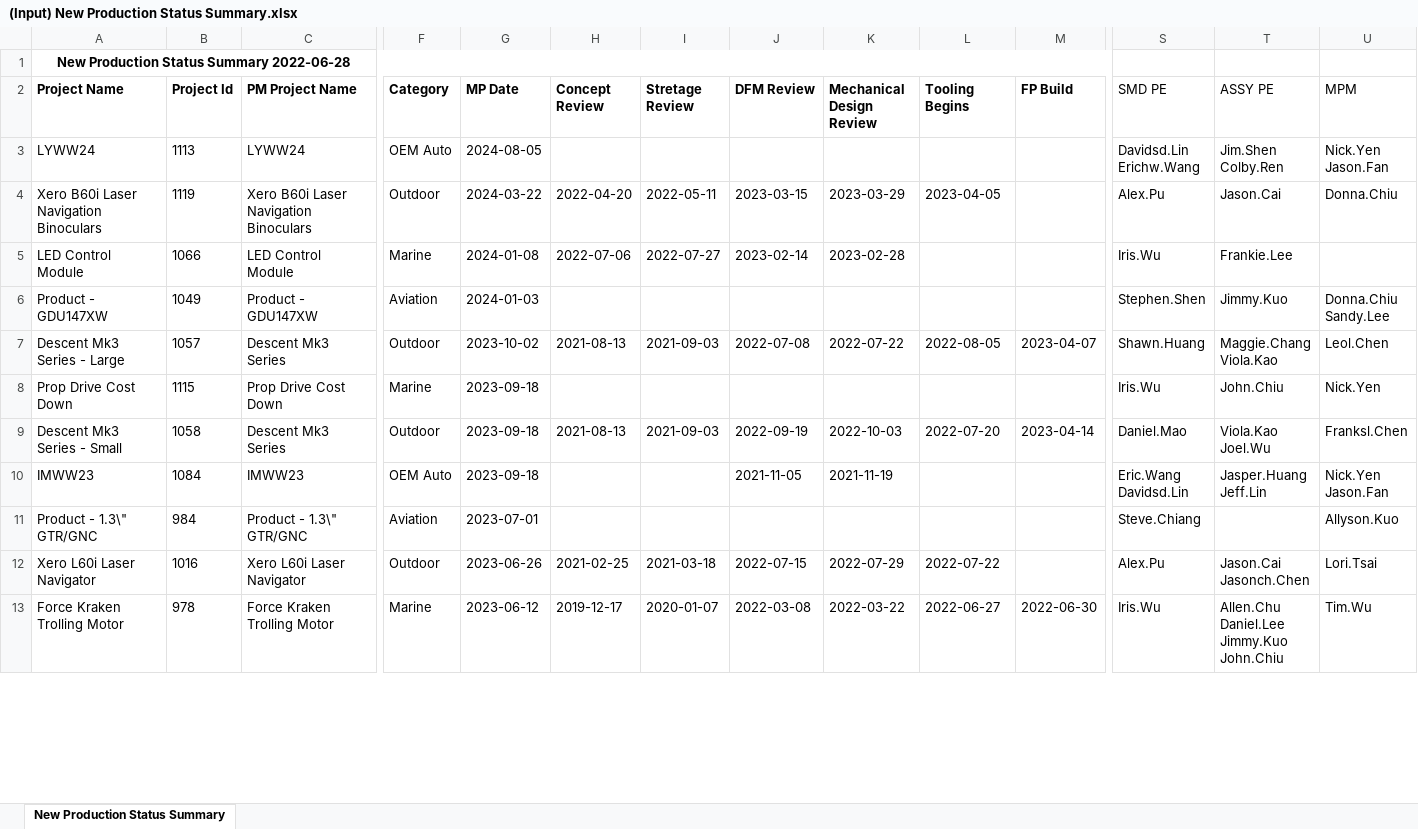
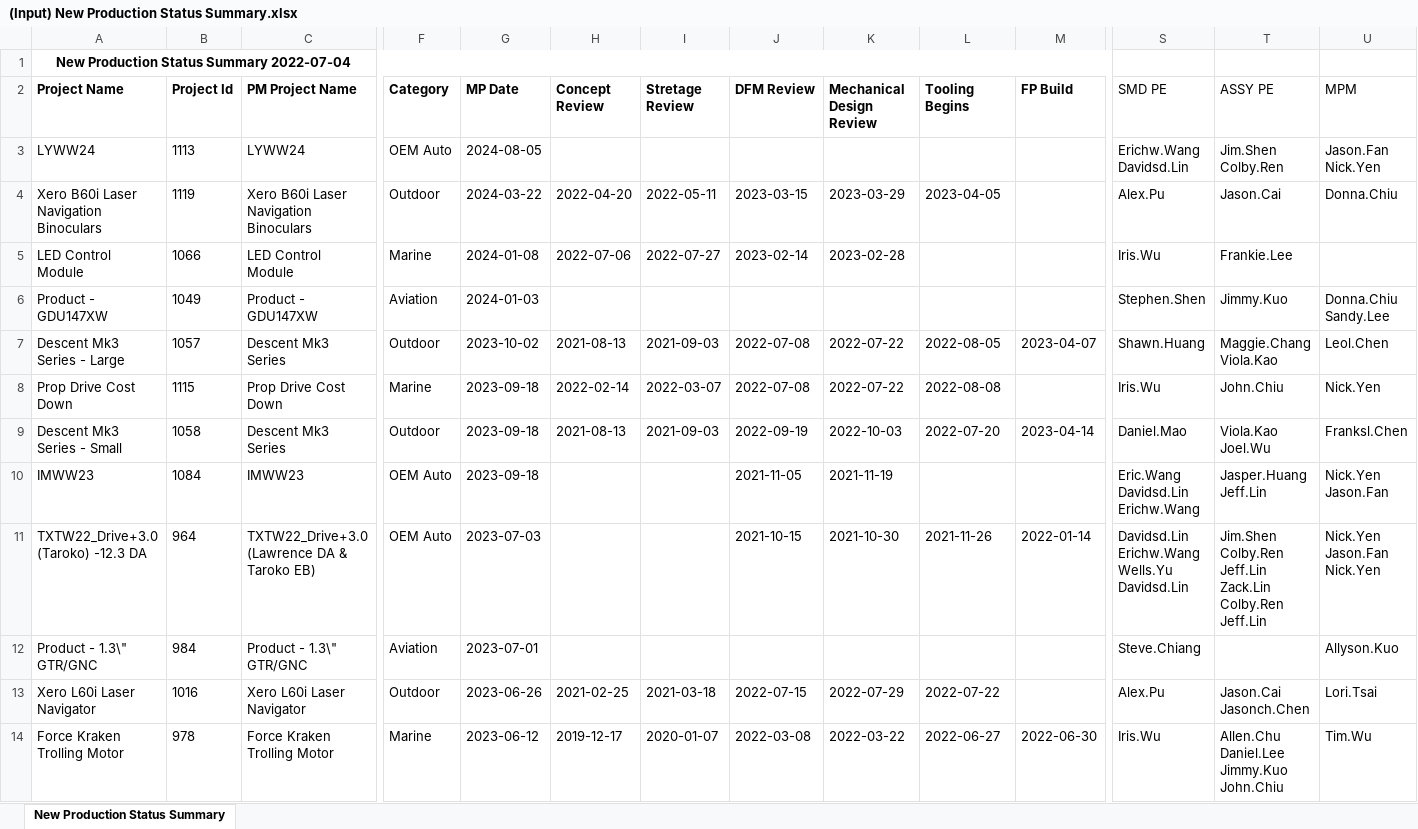
Before and after one commit to CPWRF/Projects, an Excel workbook: GMLA loading analysis/PMsystem_PRweb/(Input) New Production Status Summary.xlsx, sheet New Production Status Summary, drawn as a sheet; only a part is shown, gaps mark what is left out; values as stored, in another font and other column widths than the file's, no borders; rows hold the shown columns only; ↵ is a line break in a cell; the diff covers the shown part only; the diff names each change by its address in the sheet, - before the commit and + after, or states it on an @@ line.

```diff
--- a/GMLA loading analysis/PMsystem_PRweb/(Input) New Production Status Summary.xlsx (sheet New Production Status Summary)
+++ b/GMLA loading analysis/PMsystem_PRweb/(Input) New Production Status Summary.xlsx (sheet New Production Status Summary)
-A1 (Project Name): New Production Status Summary 2022-06-28
+A1 (Project Name): New Production Status Summary 2022-07-04
-S3 (SMD PE): Davidsd.Lin ↵ Erichw.Wang
+S3 (SMD PE): Erichw.Wang ↵ Davidsd.Lin
-U3 (MPM): Nick.Yen ↵ Jason.Fan
+U3 (MPM): Jason.Fan ↵ Nick.Yen
-H8 (Concept Review): (empty)
+H8 (Concept Review): 2022-02-14
-I8 (Stretage Review): (empty)
+I8 (Stretage Review): 2022-03-07
-J8 (DFM Review): (empty)
+J8 (DFM Review): 2022-07-08
-K8 (Mechanical Design Review): (empty)
+K8 (Mechanical Design Review): 2022-07-22
-L8 (Tooling Begins): (empty)
+L8 (Tooling Begins): 2022-08-08
-S10 (SMD PE): Eric.Wang ↵ Davidsd.Lin
+S10 (SMD PE): Eric.Wang ↵ Davidsd.Lin ↵ Erichw.Wang
+row 11: TXTW22_Drive+3.0 (Taroko) -12.3 DA | 964 | TXTW22_Drive+3.0 (Lawrence DA & Taroko EB) | OEM Auto | 2023-07-03 |  |  | 2021-10-15 | 2021-10-30 | 2021-11-26 | 2022-01-14 | Davidsd.Lin ↵ Erichw.Wang ↵ Wells.Yu ↵ Davidsd.Lin | Jim.Shen ↵ Colby.Ren ↵ Jeff.Lin ↵ Zack.Lin ↵ Colby.Ren ↵ Jeff.Lin | Nick.Yen ↵ Jason.Fan ↵ Nick.Yen
```
Also changed, not shown: 1 added row, 3 removed rows and 23 edited cells elsewhere in this sheet, GMLA loading analysis/PMsystem_PRweb/(Output) Project conts.xlsx, GMLA loading analysis/PMsystem_PRweb/(Output) Projects (include ASIA SKU) in PM system without DPQE.xlsx, 21 other files.
